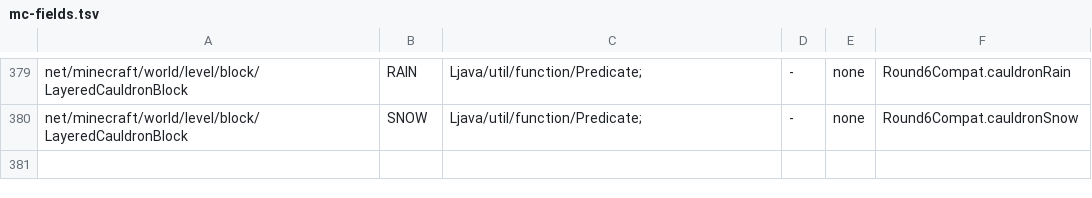
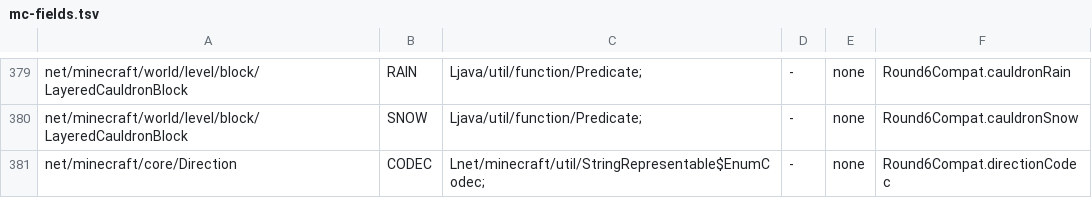
Before and after one commit to kylepitcock/Legacy-Connector, a TSV file: loader/src/main/resources/legacyconnector/forward/1.20.1/mc-fields.tsv, drawn as a sheet; only a part is shown, gaps mark what is left out; the diff names each change by its address in the sheet, - before the commit and + after, or states it on an @@ line.

```diff
--- a/loader/src/main/resources/legacyconnector/forward/1.20.1/mc-fields.tsv
+++ b/loader/src/main/resources/legacyconnector/forward/1.20.1/mc-fields.tsv
+row 381: net/minecraft/core/Direction | CODEC | Lnet/minecraft/util/StringRepresentable$EnumCodec; | - | none | Round6Compat.directionCodec
```
Also changed, not shown: 8 other files.
